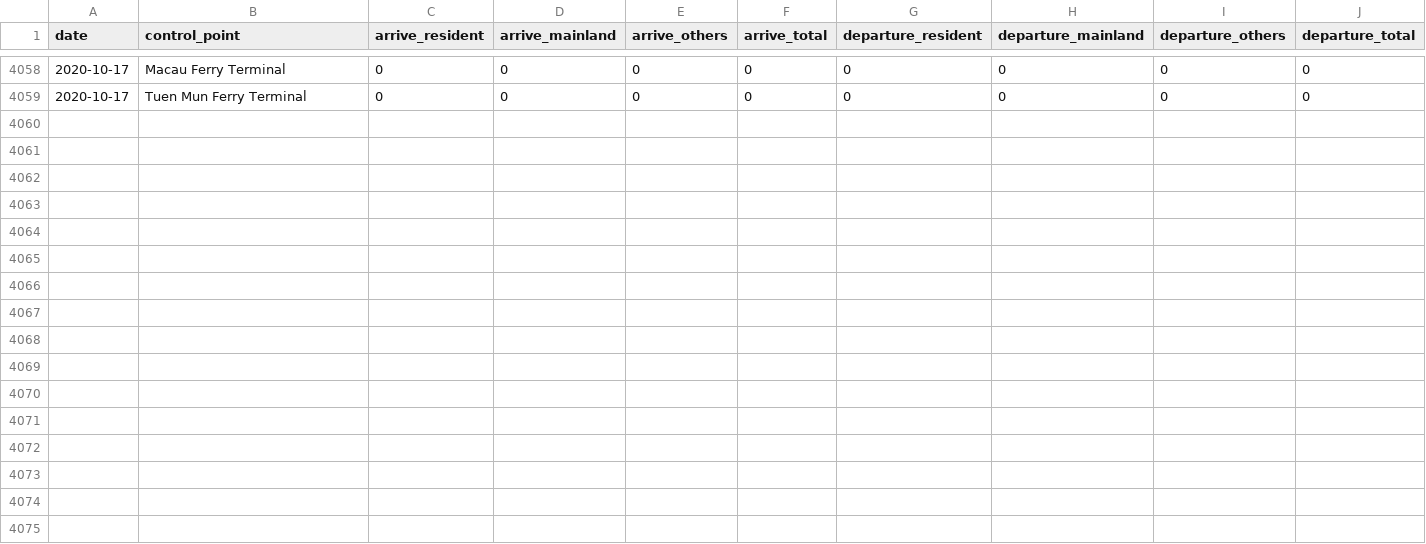
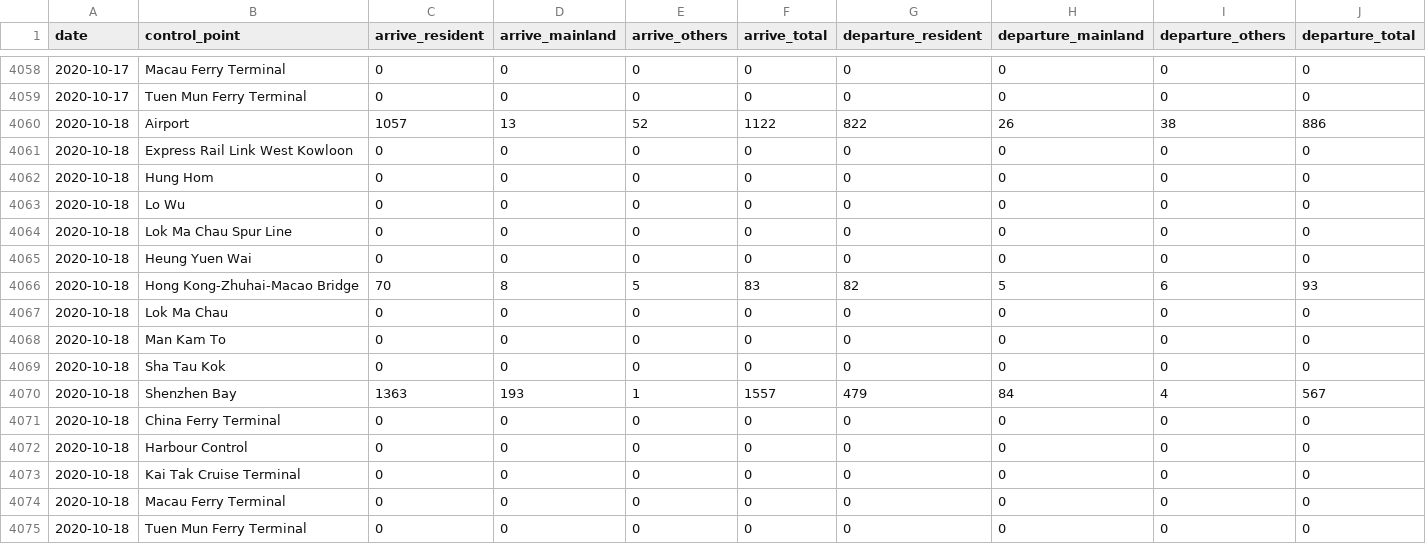
Before and after one commit to HKer-IO/hk-passenger-io-data, a CSV file: data/hk_passenger_io_2020.csv, drawn as a sheet; only a part is shown, gaps mark what is left out; the diff names each change by its address in the sheet, - before the commit and + after, or states it on an @@ line.

```diff
--- a/data/hk_passenger_io_2020.csv
+++ b/data/hk_passenger_io_2020.csv
+row 4060: 2020-10-18 | Airport | 1057 | 13 | 52 | 1122 | 822 | 26 | 38 | 886
+row 4061: 2020-10-18 | Express Rail Link West Kowloon | 0 | 0 | 0 | 0 | 0 | 0 | 0 | 0
+row 4062: 2020-10-18 | Hung Hom | 0 | 0 | 0 | 0 | 0 | 0 | 0 | 0
+row 4063: 2020-10-18 | Lo Wu | 0 | 0 | 0 | 0 | 0 | 0 | 0 | 0
+row 4064: 2020-10-18 | Lok Ma Chau Spur Line | 0 | 0 | 0 | 0 | 0 | 0 | 0 | 0
+row 4065: 2020-10-18 | Heung Yuen Wai | 0 | 0 | 0 | 0 | 0 | 0 | 0 | 0
+row 4066: 2020-10-18 | Hong Kong-Zhuhai-Macao Bridge | 70 | 8 | 5 | 83 | 82 | 5 | 6 | 93
+row 4067: 2020-10-18 | Lok Ma Chau | 0 | 0 | 0 | 0 | 0 | 0 | 0 | 0
+row 4068: 2020-10-18 | Man Kam To | 0 | 0 | 0 | 0 | 0 | 0 | 0 | 0
+row 4069: 2020-10-18 | Sha Tau Kok | 0 | 0 | 0 | 0 | 0 | 0 | 0 | 0
+row 4070: 2020-10-18 | Shenzhen Bay | 1363 | 193 | 1 | 1557 | 479 | 84 | 4 | 567
+row 4071: 2020-10-18 | China Ferry Terminal | 0 | 0 | 0 | 0 | 0 | 0 | 0 | 0
+row 4072: 2020-10-18 | Harbour Control | 0 | 0 | 0 | 0 | 0 | 0 | 0 | 0
+row 4073: 2020-10-18 | Kai Tak Cruise Terminal | 0 | 0 | 0 | 0 | 0 | 0 | 0 | 0
+row 4074: 2020-10-18 | Macau Ferry Terminal | 0 | 0 | 0 | 0 | 0 | 0 | 0 | 0
+row 4075: 2020-10-18 | Tuen Mun Ferry Terminal | 0 | 0 | 0 | 0 | 0 | 0 | 0 | 0
```
